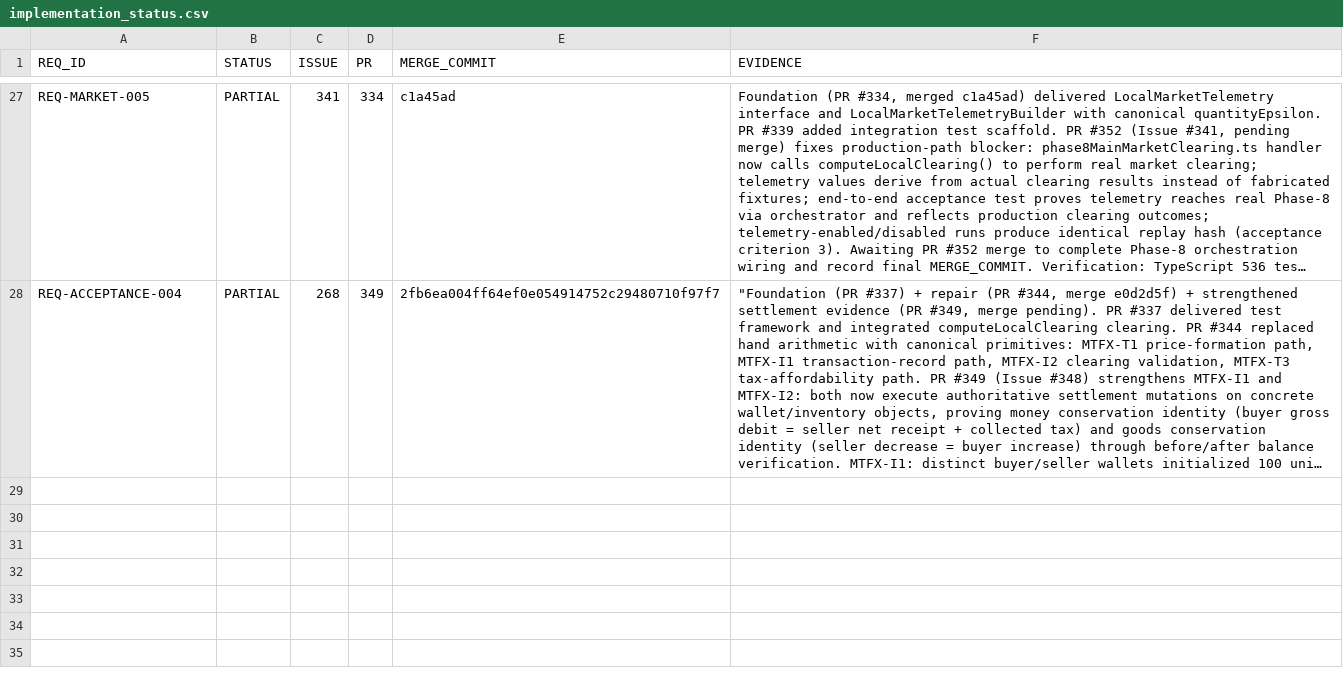
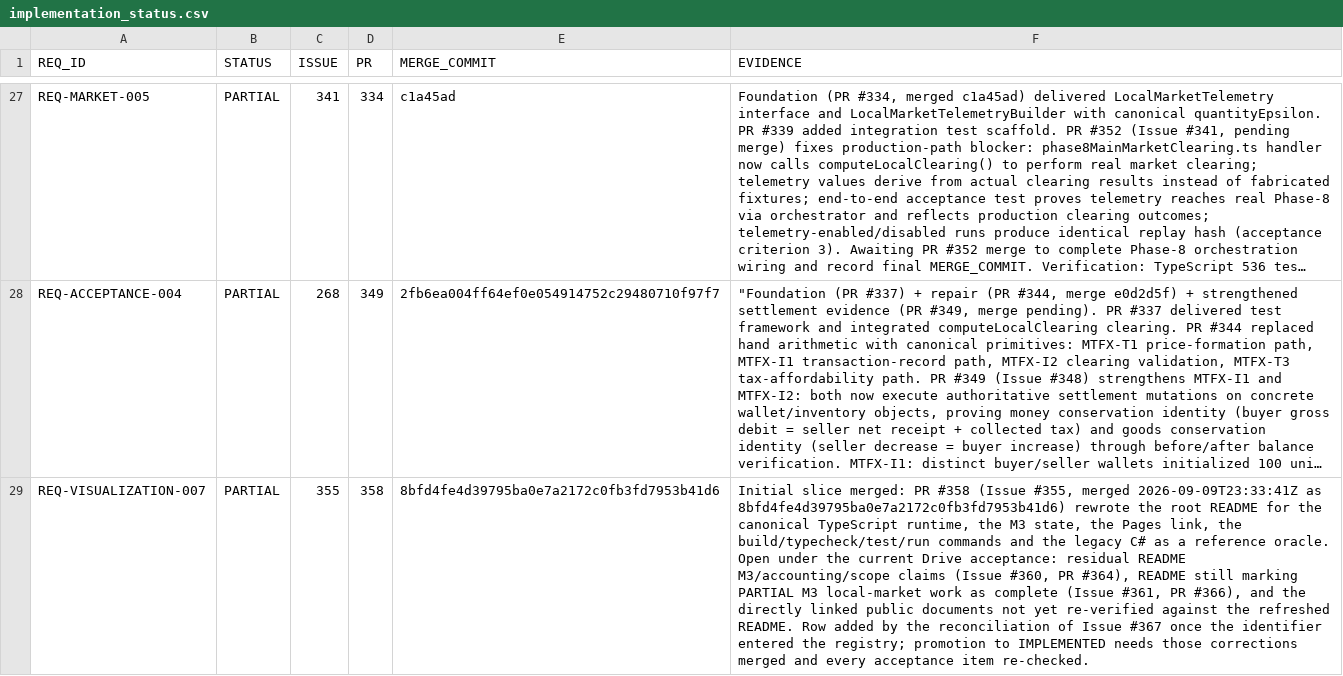
Before and after one commit to drevendev/trade_simulation, a CSV file: docs/spec/implementation_status.csv, drawn as a sheet; only a part is shown, gaps mark what is left out; long unchanged cells end in …; the diff names each change by its address in the sheet, - before the commit and + after, or states it on an @@ line.

```diff
--- a/docs/spec/implementation_status.csv
+++ b/docs/spec/implementation_status.csv
+row 29: REQ-VISUALIZATION-007 | PARTIAL | 355 | 358 | 8bfd4fe4d39795ba0e7a2172c0fb3fd7953b41d6 | Initial slice merged: PR #358 (Issue #355, merged 2026-09-09T23:33:41Z as 8bfd4fe4d39795ba0e7a2172c0fb3fd7953b41d6) rewrote the root README for the canonical TypeScript runtime, the M3 state, the Pages link, the build/typecheck/test/run commands and the legacy C# as a reference oracle. Open under the current Drive acceptance: residual README M3/accounting/scope claims (Issue #360, PR #364), README still marking PARTIAL M3 local-market work as complete (Issue #361, PR #366), and the directly linked public documents not yet re-verified against the refreshed README. Row added by the reconciliation of Issue #367 once the identifier entered the registry; promotion to IMPLEMENTED needs those corrections merged and every acceptance item re-checked.
```
Also changed, not shown: 1 other file.
